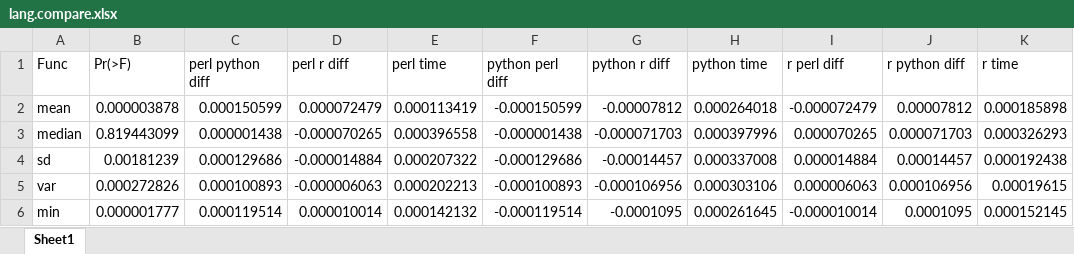
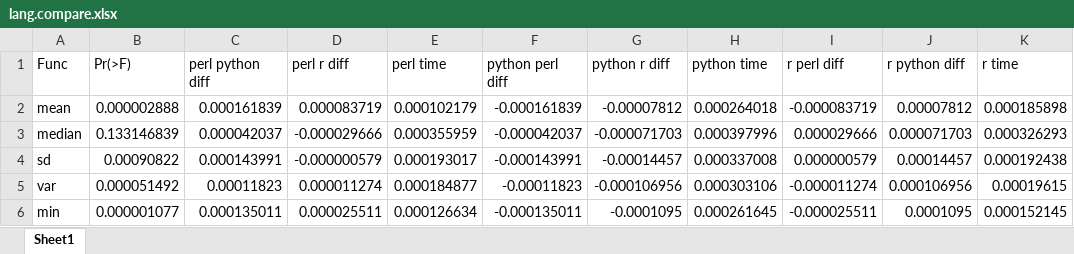
Before and after one commit to hhg7/stats, an Excel workbook: lang.compare.xlsx, sheet Sheet1, drawn as a sheet; only a part is shown; values as stored, in another font and other column widths than the file's, no borders; the diff covers the shown part only; the diff names each change by its address in the sheet, - before the commit and + after, or states it on an @@ line.

```diff
--- a/lang.compare.xlsx (sheet Sheet1)
+++ b/lang.compare.xlsx (sheet Sheet1)
-B2 (Pr(>F)): 0.000003878
+B2 (Pr(>F)): 0.000002888
-C2 (perl python diff): 0.000150599
+C2 (perl python diff): 0.000161839
-D2 (perl r diff): 0.000072479
+D2 (perl r diff): 0.000083719
-E2 (perl time): 0.000113419
+E2 (perl time): 0.000102179
-F2 (python perl diff): -0.000150599
+F2 (python perl diff): -0.000161839
-I2 (r perl diff): -0.000072479
+I2 (r perl diff): -0.000083719
-B3 (Pr(>F)): 0.819443099
+B3 (Pr(>F)): 0.133146839
-C3 (perl python diff): 0.000001438
+C3 (perl python diff): 0.000042037
-D3 (perl r diff): -0.000070265
+D3 (perl r diff): -0.000029666
-E3 (perl time): 0.000396558
+E3 (perl time): 0.000355959
-F3 (python perl diff): -0.000001438
+F3 (python perl diff): -0.000042037
-I3 (r perl diff): 0.000070265
+I3 (r perl diff): 0.000029666
-B4 (Pr(>F)): 0.00181239
+B4 (Pr(>F)): 0.00090822
-C4 (perl python diff): 0.000129686
+C4 (perl python diff): 0.000143991
-D4 (perl r diff): -0.000014884
+D4 (perl r diff): -0.000000579
-E4 (perl time): 0.000207322
+E4 (perl time): 0.000193017
-F4 (python perl diff): -0.000129686
+F4 (python perl diff): -0.000143991
-I4 (r perl diff): 0.000014884
+I4 (r perl diff): 0.000000579
-B5 (Pr(>F)): 0.000272826
+B5 (Pr(>F)): 0.000051492
-C5 (perl python diff): 0.000100893
+C5 (perl python diff): 0.00011823
-D5 (perl r diff): -0.000006063
+D5 (perl r diff): 0.000011274
-E5 (perl time): 0.000202213
+E5 (perl time): 0.000184877
-F5 (python perl diff): -0.000100893
+F5 (python perl diff): -0.00011823
-I5 (r perl diff): 0.000006063
+I5 (r perl diff): -0.000011274
-B6 (Pr(>F)): 0.000001777
+B6 (Pr(>F)): 0.000001077
-C6 (perl python diff): 0.000119514
+C6 (perl python diff): 0.000135011
-D6 (perl r diff): 0.000010014
+D6 (perl r diff): 0.000025511
-E6 (perl time): 0.000142132
+E6 (perl time): 0.000126634
-F6 (python perl diff): -0.000119514
+F6 (python perl diff): -0.000135011
-I6 (r perl diff): -0.000010014
+I6 (r perl diff): -0.000025511
```
Also changed, not shown: 161 edited cells elsewhere in this sheet, 25 other files.
